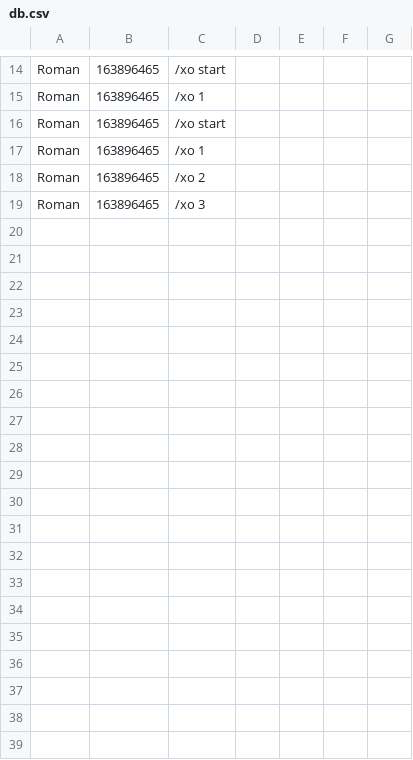
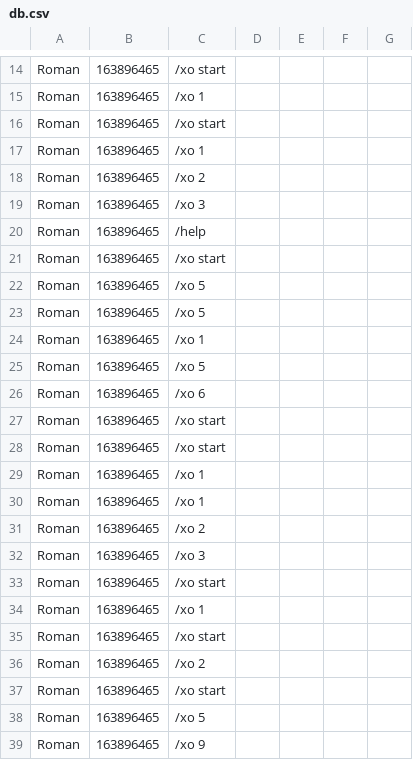
Before and after one commit to Vestibolog/HomeWork_python, a CSV file: DZ_9/1/db.csv, drawn as a sheet; only a part is shown, gaps mark what is left out; the diff covers the shown part only.

```diff
--- a/DZ_9/1/db.csv
+++ b/DZ_9/1/db.csv
@@ -19 +19,21 @@ Roman,163896465,/xo 2
 Roman,163896465,/xo 3
+Roman,163896465,/help
+Roman,163896465,/xo start
+Roman,163896465,/xo 5
+Roman,163896465,/xo 5
+Roman,163896465,/xo 1
+Roman,163896465,/xo 5
+Roman,163896465,/xo 6
+Roman,163896465,/xo start
+Roman,163896465,/xo start
+Roman,163896465,/xo 1
+Roman,163896465,/xo 1
+Roman,163896465,/xo 2
+Roman,163896465,/xo 3
+Roman,163896465,/xo start
+Roman,163896465,/xo 1
+Roman,163896465,/xo start
+Roman,163896465,/xo 2
+Roman,163896465,/xo start
+Roman,163896465,/xo 5
+Roman,163896465,/xo 9
```
Also changed, not shown: 36 added rows elsewhere in this file, 1 other file.
